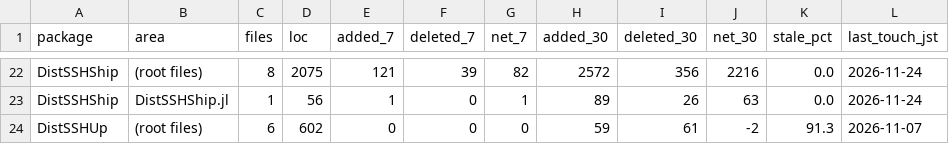
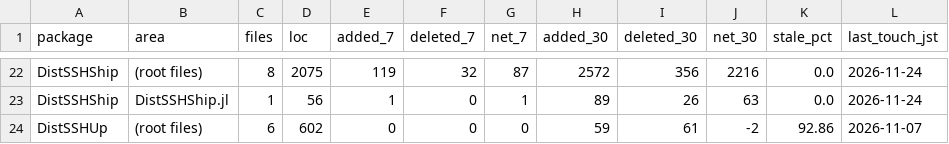
Before and after one commit to yamanori99/DistSSHRun.jl, a CSV file: churn/summary.csv, drawn as a sheet; only a part is shown, gaps mark what is left out; the diff covers the shown part only; the diff names each change by its address in the sheet, - before the commit and + after, or states it on an @@ line.

```diff
--- a/churn/summary.csv
+++ b/churn/summary.csv
-E22 (added_7): 121
+E22 (added_7): 119
-F22 (deleted_7): 39
+F22 (deleted_7): 32
-G22 (net_7): 82
+G22 (net_7): 87
-K24 (stale_pct): 91.3
+K24 (stale_pct): 92.86
```
Also changed, not shown: 1 added row, 1 removed row and 61 edited cells elsewhere in this file, 7 other files.
